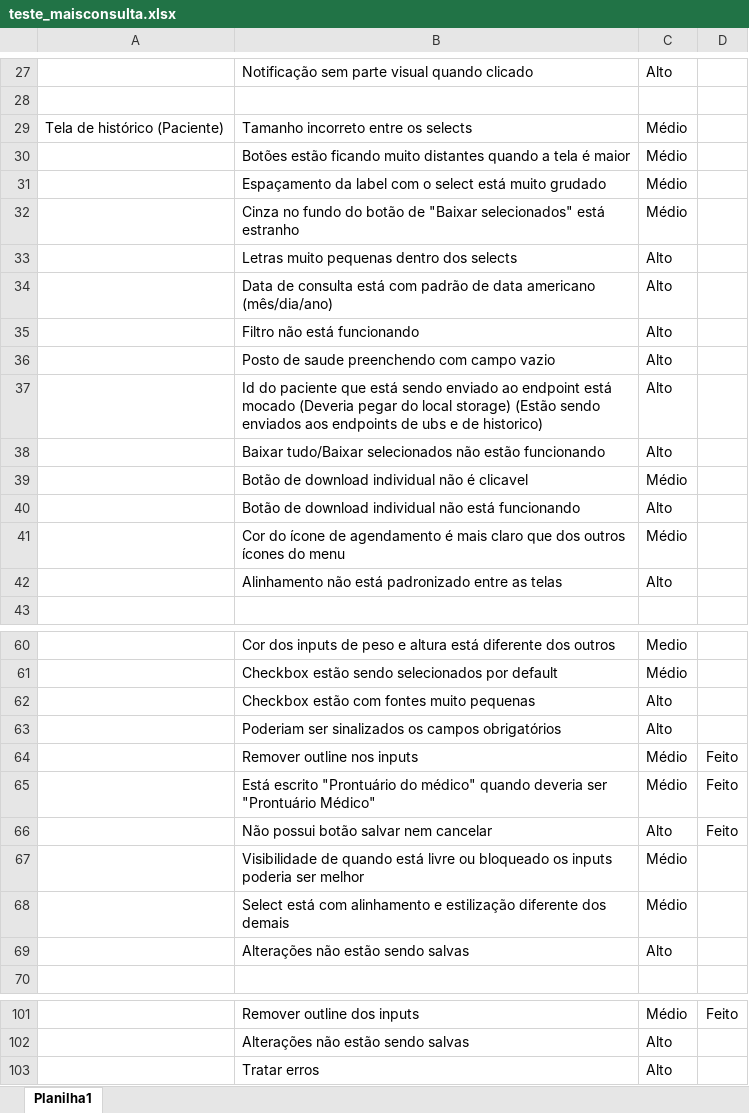
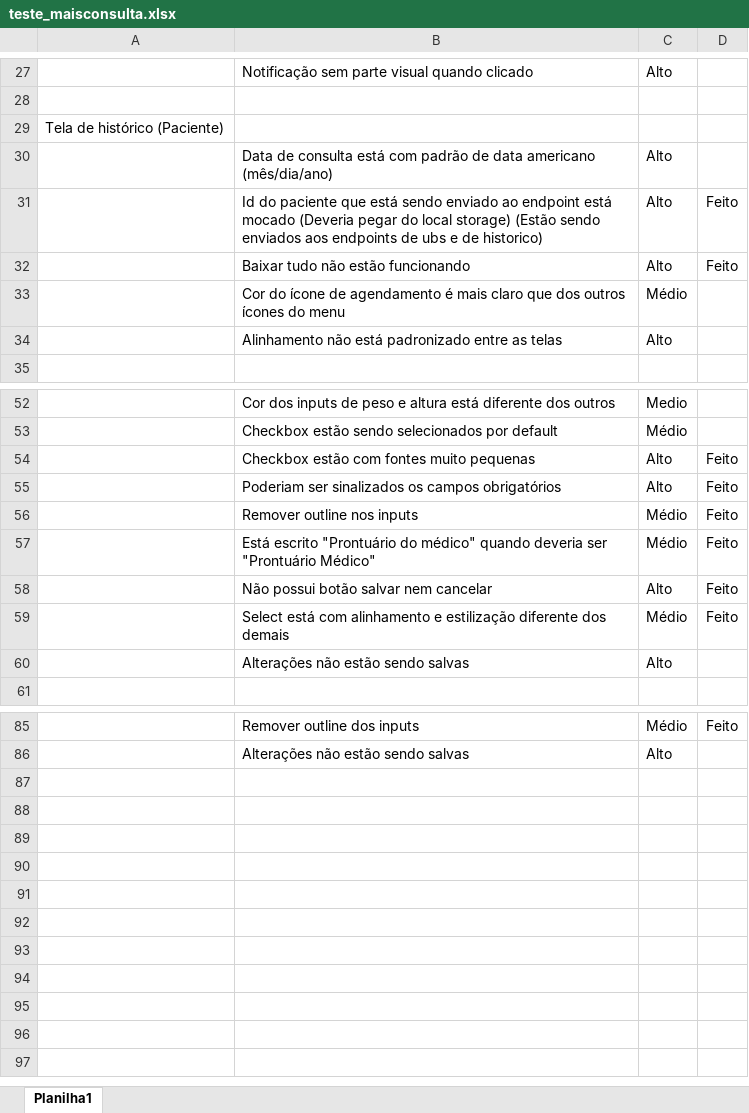
Before and after one commit to loisfg/mais-consulta-ws, an Excel workbook: documentacao/teste_maisconsulta.xlsx, sheet Planilha1, drawn as a sheet; only a part is shown, gaps mark what is left out; values as stored, in another font and other column widths than the file's, no borders; removed rows and columns are numbered as before the commit, all else as after; the diff covers the shown part only; the diff names each change by its address in the sheet, - before the commit and + after, or states it on an @@ line.

Commit message:
feat(doc): adicionar mais feitos dentro da documentação

```diff
--- a/documentacao/teste_maisconsulta.xlsx (sheet Planilha1)
+++ b/documentacao/teste_maisconsulta.xlsx (sheet Planilha1)
-B29: Tamanho incorreto entre os selects
+B29: (empty)
-C29: Médio
+C29: (empty)
-row 30:  | Botões estão ficando muito distantes quando a tela é maior | Médio
-row 31:  | Espaçamento da label com o select está muito grudado | Médio
-row 32:  | Cinza no fundo do botão de "Baixar selecionados" está estranho | Médio
-row 33:  | Letras muito pequenas dentro dos selects | Alto
-row 35:  | Filtro não está funcionando | Alto
-row 36:  | Posto de saude preenchendo com campo vazio | Alto
-D31: (empty)
+D31: Feito
-row 38:  | Baixar tudo/Baixar selecionados não estão funcionando | Alto
-row 39:  | Botão de download individual não é clicavel | Médio
-row 40:  | Botão de download individual não está funcionando | Alto
+row 32:  | Baixar tudo não estão funcionando | Alto | Feito
-D54:D55: (empty)
+D54:D55: Feito
-row 67:  | Visibilidade de quando está livre ou bloqueado os inputs poderia ser melhor | Médio
-D59: (empty)
+D59: Feito
-row 103:  | Tratar erros | Alto
```
Also changed, not shown: 7 removed rows, 7 edited cells and cell formats elsewhere in this sheet.
